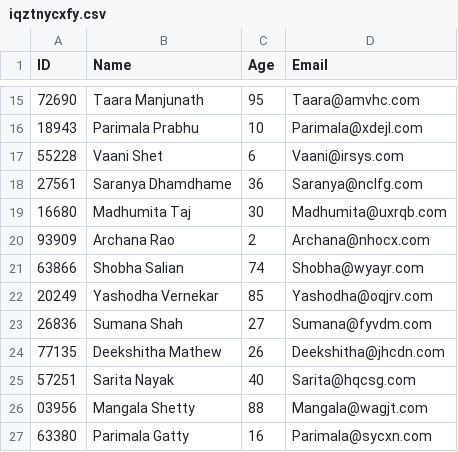
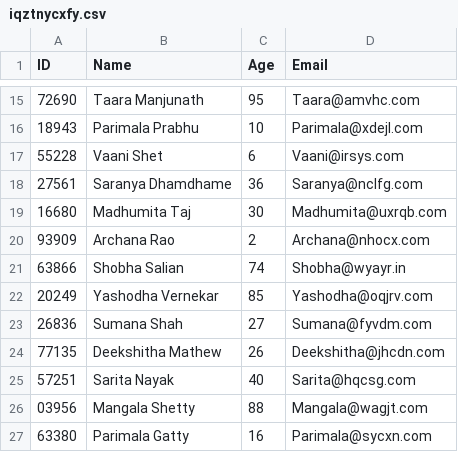
Before and after one commit to codershubinc/Python, a CSV file: projects/csv_file_generater/temp/iqztnycxfy.csv, drawn as a sheet; only a part is shown, gaps mark what is left out.

Commit message:
data handling with pandas

```diff
--- a/projects/csv_file_generater/temp/iqztnycxfy.csv
+++ b/projects/csv_file_generater/temp/iqztnycxfy.csv
@@ -20,3 +20,3 @@ ID,Name,Age,Email
 93909,Archana Rao,2,Archana@nhocx.com
-63866,Shobha Salian,74,Shobha@wyayr.com
+63866,Shobha Salian,74,Shobha@wyayr.in
 20249,Yashodha Vernekar,85,Yashodha@oqjrv.com
```
Also changed, not shown: Learning/prc/pandas/data.csv, 6 other files.
